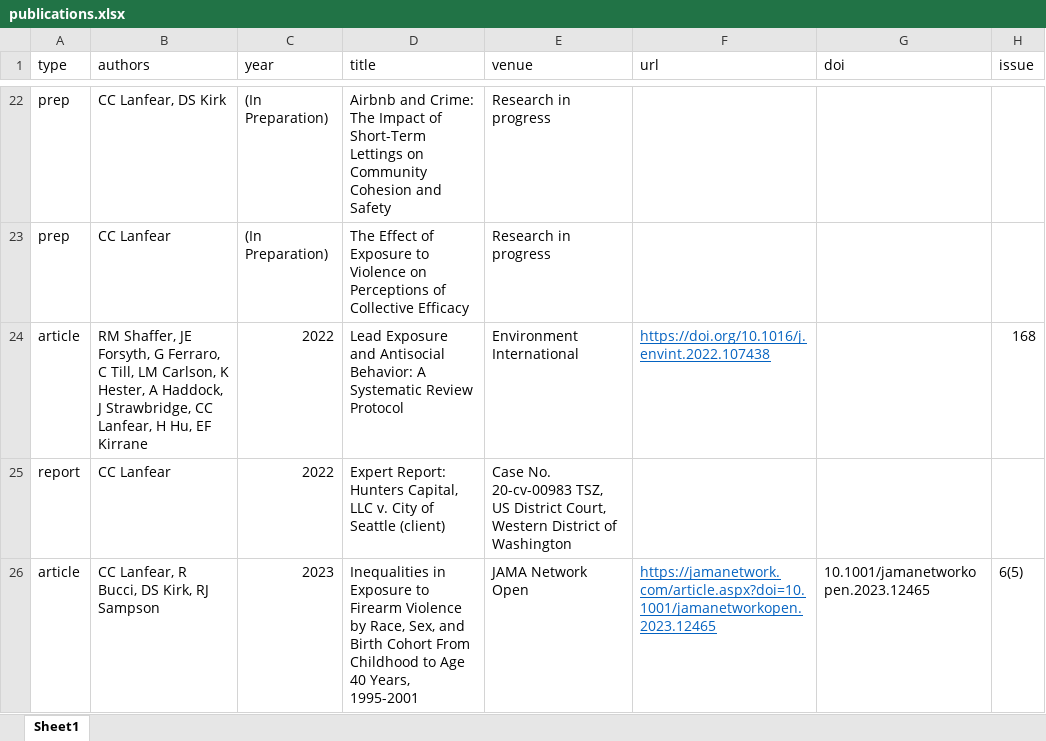
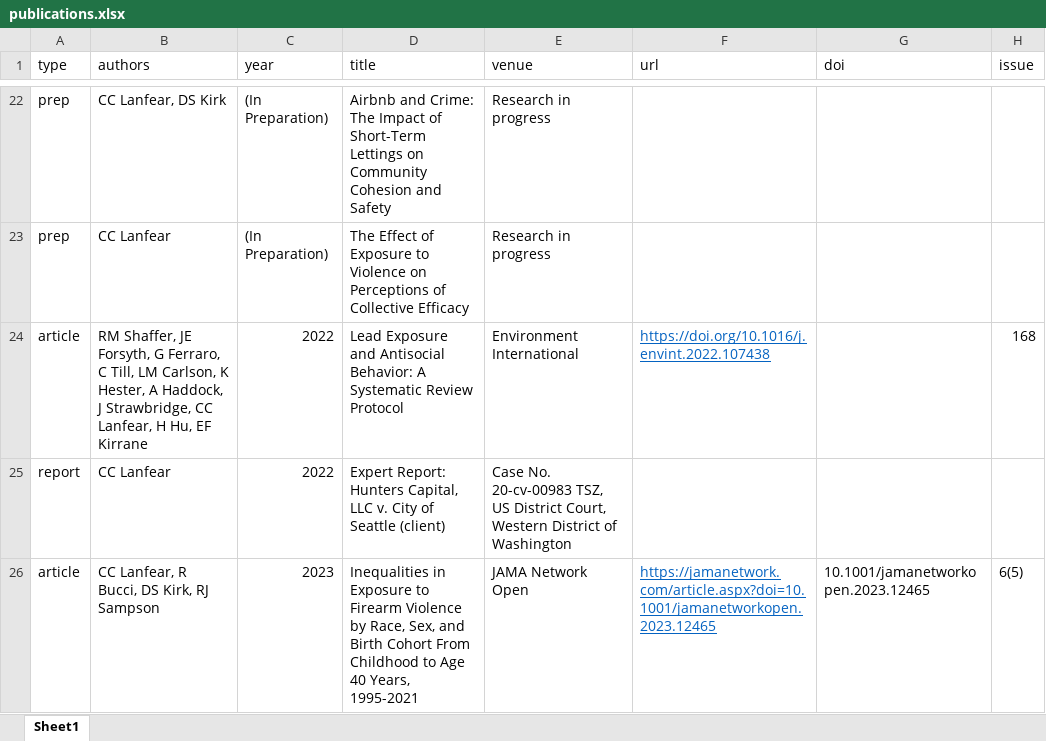
Before and after one commit to clanfear/ccl_cv, an Excel workbook: cv_data/publications.xlsx, sheet Sheet1, drawn as a sheet; only a part is shown, gaps mark what is left out; values as stored, in another font and other column widths than the file's, no borders; the diff names each change by its address in the sheet, - before the commit and + after, or states it on an @@ line.

```diff
--- a/cv_data/publications.xlsx (sheet Sheet1)
+++ b/cv_data/publications.xlsx (sheet Sheet1)
-D26 (title): …40 Years, 1995-2001
+D26 (title): …40 Years, 1995-2021
```
Also changed, not shown: 1 other file.
